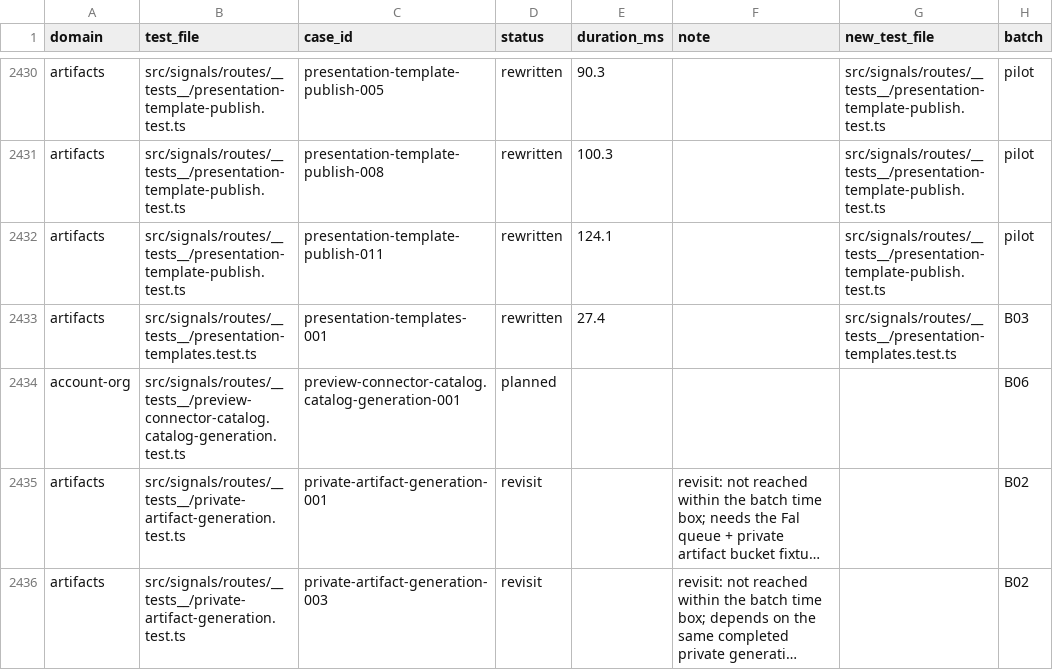
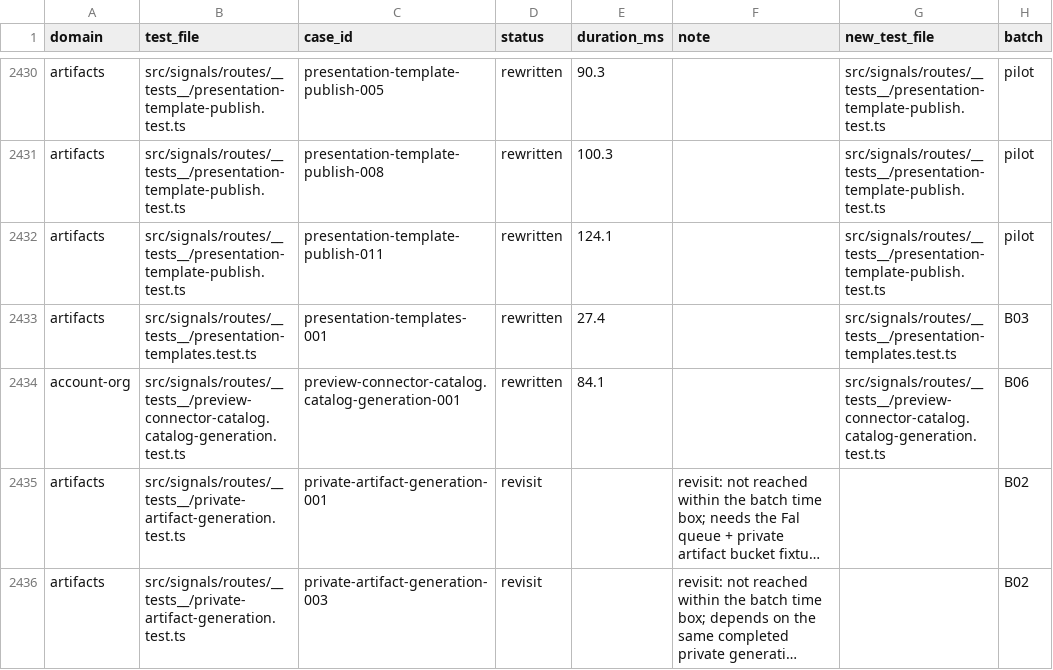
Before and after one commit to okou-ai/okou, a TSV file: turbo/apps/api/test-rebuild/rewrite.tsv, drawn as a sheet; only a part is shown, gaps mark what is left out; long unchanged cells end in …; the diff names each change by its address in the sheet, - before the commit and + after, or states it on an @@ line.

```diff
--- a/turbo/apps/api/test-rebuild/rewrite.tsv
+++ b/turbo/apps/api/test-rebuild/rewrite.tsv
-D2434 (status): planned
+D2434 (status): rewritten
-E2434 (duration_ms): (empty)
+E2434 (duration_ms): 84.1
-G2434 (new_test_file): (empty)
+G2434 (new_test_file): src/signals/routes/__tests__/preview-connector-catalog.catalog-generation.test.ts
```
Also changed, not shown: 2 other files.
